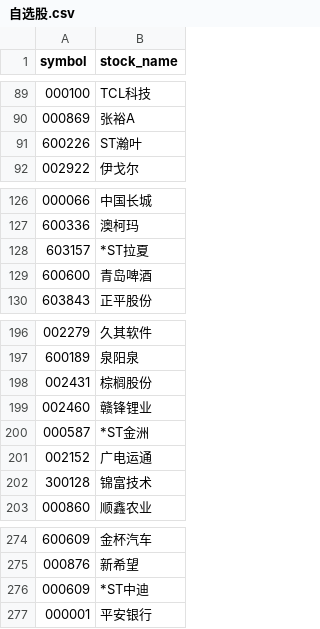
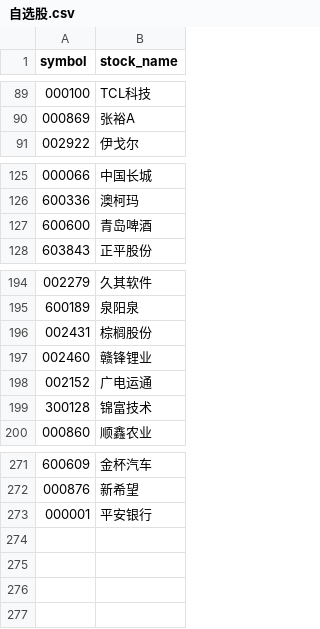
Before and after one commit to CodingOneWorld/stockAnalysis, a CSV file: selected_stock_analysis/自选股.csv, drawn as a sheet; only a part is shown, gaps mark what is left out.

```diff
--- a/selected_stock_analysis/自选股.csv
+++ b/selected_stock_analysis/自选股.csv
@@ -90,3 +90,2 @@ symbol,stock_name
 000869,张裕A
-600226,ST瀚叶
 002922,伊戈尔
@@ -127,3 +126,2 @@ symbol,stock_name
 600336,澳柯玛
-603157,*ST拉夏
 600600,青岛啤酒
@@ -199,3 +197,2 @@ symbol,stock_name
 002460,赣锋锂业
-000587,*ST金洲
 002152,广电运通
@@ -275,3 +272,2 @@ symbol,stock_name
 000876,新希望
-000609,*ST中迪
 000001,平安银行
```
Also changed, not shown: 1 other file.
